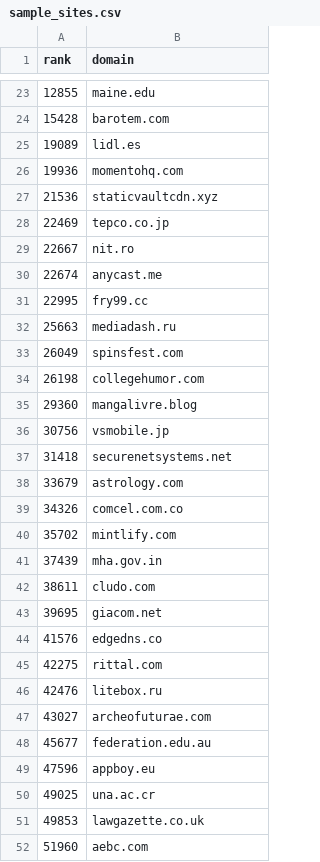
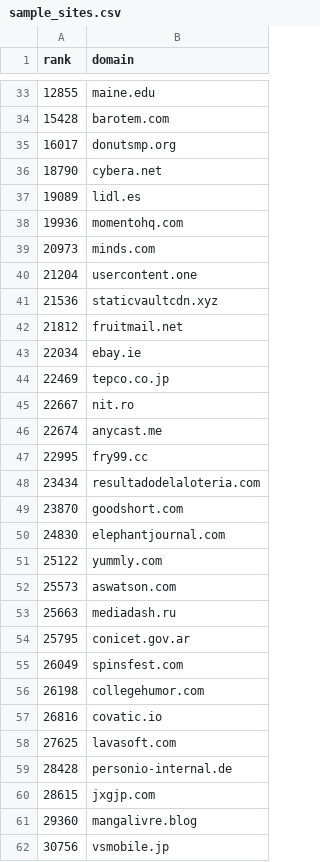
Before and after one commit to amramer101/Bravo6-RS, a CSV file: src/worker/evaluation/data/sample_sites.csv, drawn as a sheet; only a part is shown, gaps mark what is left out; the shorter side is filled out with more unchanged rows; the diff covers the shown part only; the diff names each change by its address in the sheet, - before the commit and + after, or states it on an @@ line.

```diff
--- a/src/worker/evaluation/data/sample_sites.csv
+++ b/src/worker/evaluation/data/sample_sites.csv
+row 35: 16017 | donutsmp.org
+row 36: 18790 | cybera.net
+row 39: 20973 | minds.com
+row 40: 21204 | usercontent.one
+row 42: 21812 | fruitmail.net
+row 43: 22034 | ebay.ie
+row 48: 23434 | resultadodelaloteria.com
+row 49: 23870 | goodshort.com
+row 50: 24830 | elephantjournal.com
+row 51: 25122 | yummly.com
+row 52: 25573 | aswatson.com
+row 54: 25795 | conicet.gov.ar
+row 57: 26816 | covatic.io
+row 58: 27625 | lavasoft.com
+row 59: 28428 | personio-internal.de
+row 60: 28615 | jxgjp.com
```
Also changed, not shown: 84 added rows elsewhere in this file, 5 other files.
